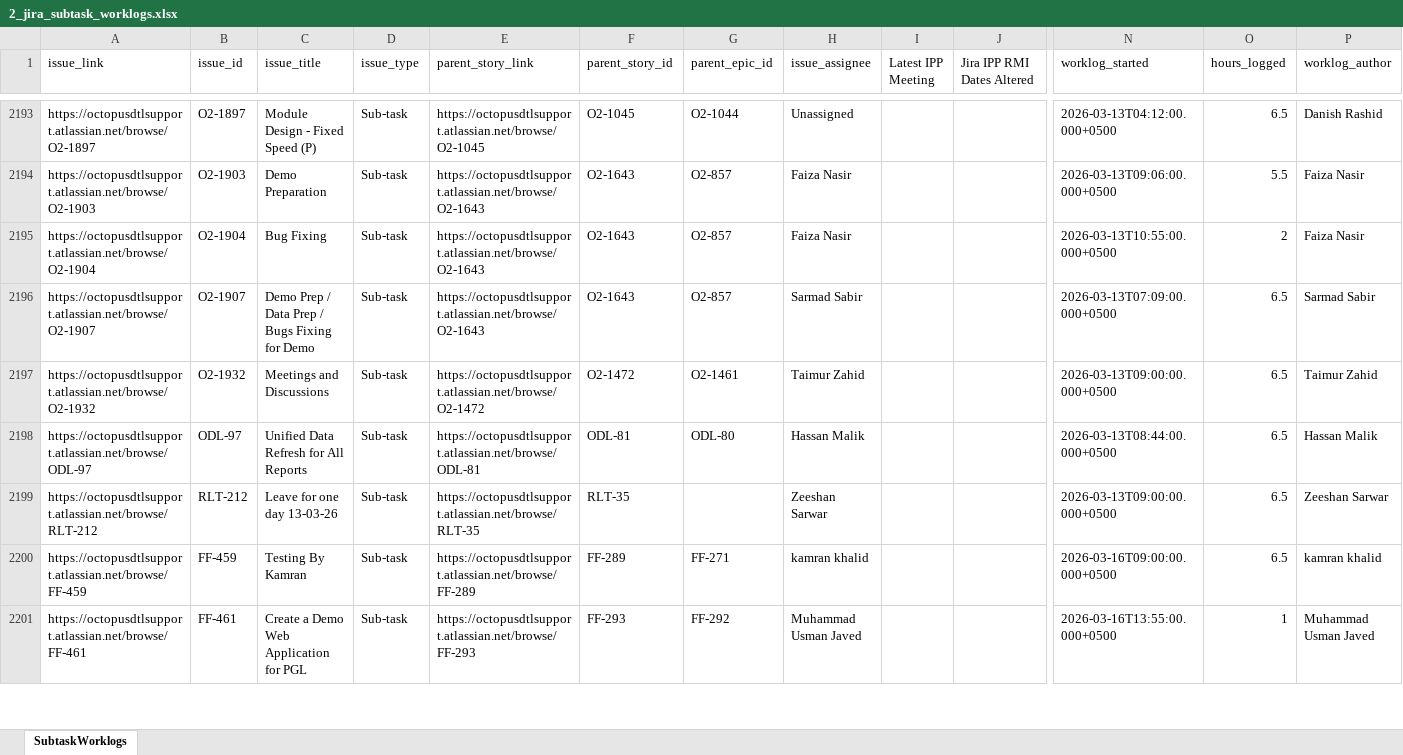
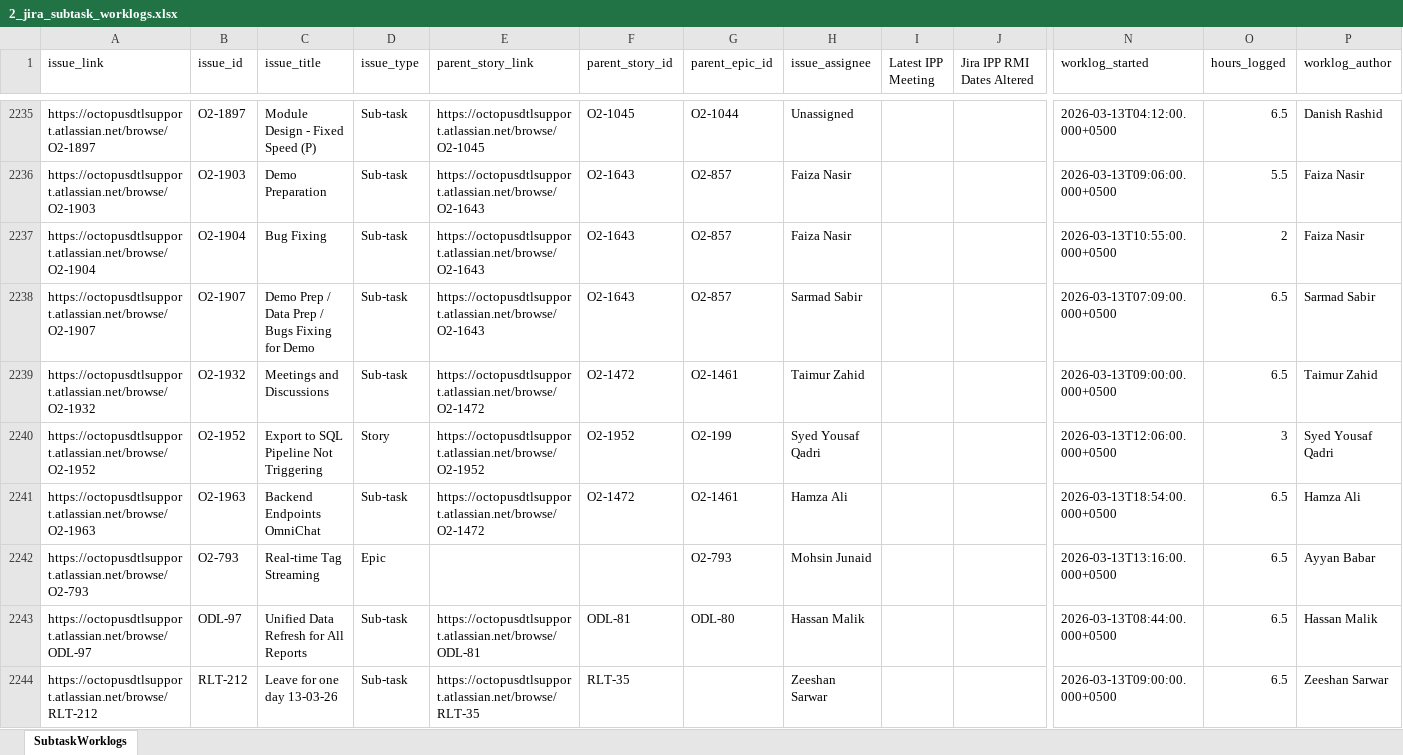
Before and after one commit to odlhassan/JIRA-SCRIPT, an Excel workbook: 2_jira_subtask_worklogs.xlsx, sheet SubtaskWorklogs, drawn as a sheet; only a part is shown, gaps mark what is left out; the shorter side is filled out with more unchanged rows; values as stored, in another font and other column widths than the file's, no borders; rows hold the shown columns only; the diff covers the shown part only; the diff names each change by its address in the sheet, - before the commit and + after, or states it on an @@ line.

```diff
--- a/2_jira_subtask_worklogs.xlsx (sheet SubtaskWorklogs)
+++ b/2_jira_subtask_worklogs.xlsx (sheet SubtaskWorklogs)
+row 2240: https://octopusdtlsupport.atlassian.net/browse/O2-1952 | O2-1952 | Export to SQL Pipeline Not Triggering | Story | https://octopusdtlsupport.atlassian.net/browse/O2-1952 | O2-1952 | O2-199 | Syed Yousaf Qadri |  |  | 2026-03-13T12:06:00.000+0500 | 3 | Syed Yousaf Qadri
+row 2241: https://octopusdtlsupport.atlassian.net/browse/O2-1963 | O2-1963 | Backend Endpoints OmniChat | Sub-task | https://octopusdtlsupport.atlassian.net/browse/O2-1472 | O2-1472 | O2-1461 | Hamza Ali |  |  | 2026-03-13T18:54:00.000+0500 | 6.5 | Hamza Ali
+row 2242: https://octopusdtlsupport.atlassian.net/browse/O2-793 | O2-793 | Real-time Tag Streaming | Epic |  |  | O2-793 | Mohsin Junaid |  |  | 2026-03-13T13:16:00.000+0500 | 6.5 | Ayyan Babar
```
Also changed, not shown: 77 added rows and 10 edited cells elsewhere in this sheet, 1_jira_work_items_export.xlsx, 3_jira_subtask_worklog_rollup.xlsx, 35 other files.
